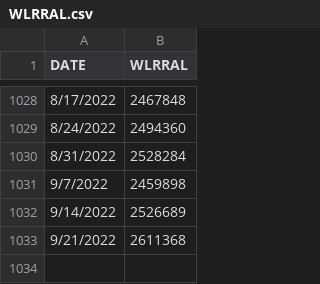
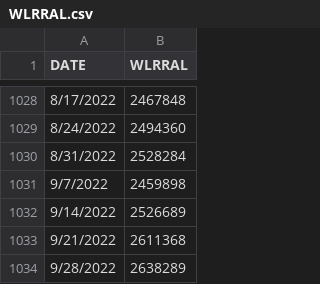
Before and after one commit to obsessedquant/Economic_Indicators, a CSV file: Inputs/FRED_Net_Liquidity/WLRRAL.csv, drawn as a sheet; only a part is shown, gaps mark what is left out; the diff names each change by its address in the sheet, - before the commit and + after, or states it on an @@ line.

```diff
--- a/Inputs/FRED_Net_Liquidity/WLRRAL.csv
+++ b/Inputs/FRED_Net_Liquidity/WLRRAL.csv
+row 1034: 9/28/2022 | 2638289
```
Also changed, not shown: Inputs/FRED_Net_Liquidity/WALCL.csv, Inputs/FRED_Net_Liquidity/WTREGEN.csv, 3 other files.
